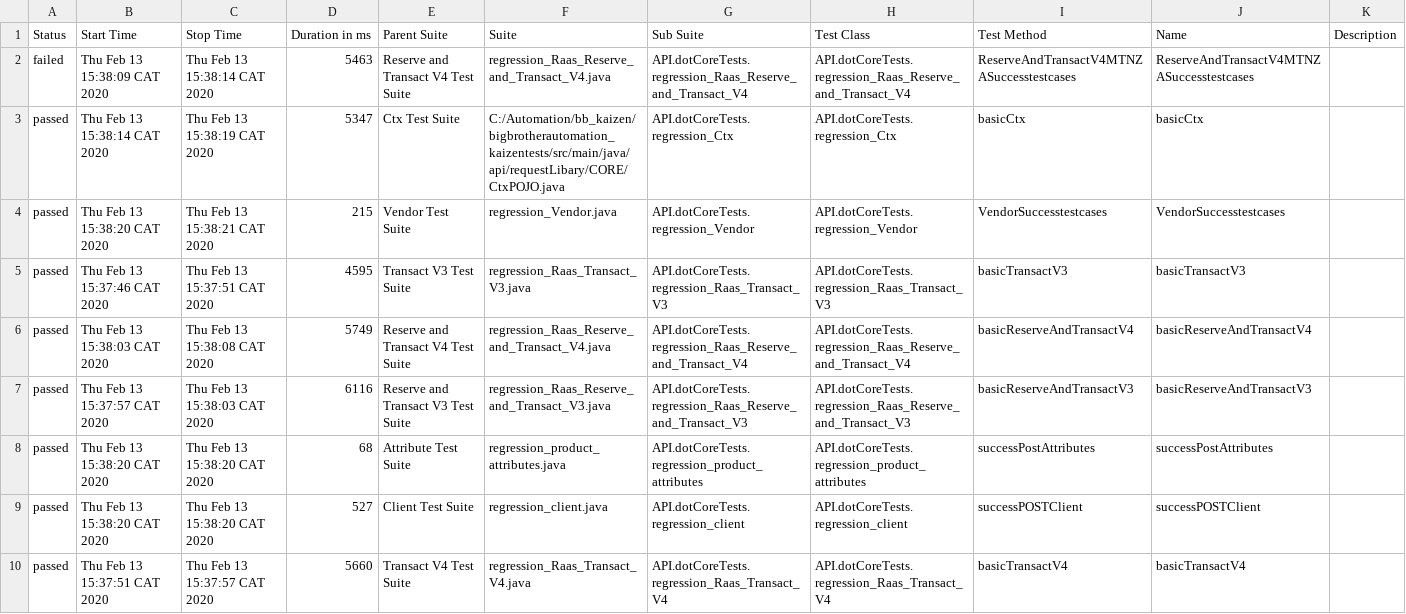
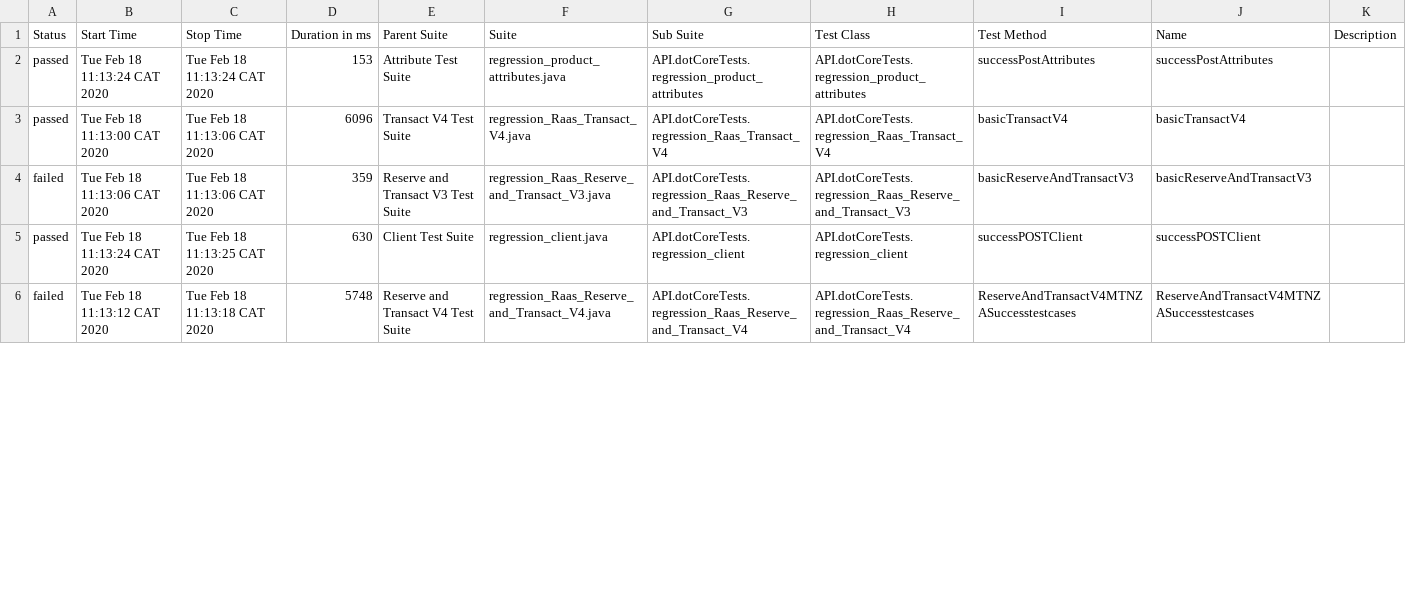
Before and after one commit to MykolaOdynets111/clicatel, a CSV file: allure-report/data/suites.csv, drawn as a sheet; only a part is shown; the diff covers the shown part only.

Commit message:
Added product test suite

```diff
--- a/allure-report/data/suites.csv
+++ b/allure-report/data/suites.csv
@@ -1,10 +1,6 @@
 "Status","Start Time","Stop Time","Duration in ms","Parent Suite","Suite","Sub Suite","Test Class","Test Method","Name","Description"
-"failed","Thu Feb 13 15:38:09 CAT 2020","Thu Feb 13 15:38:14 CAT 2020","5463","Reserve and Transact V4 Test Suite","regression_Raas_Reserve_and_Transact_V4.java","API.dotCoreTests.regression_Raas_Reserve_and_Transact_V4","API.dotCoreTests.regression_Raas_Reserve_and_Transact_V4","ReserveAndTransactV4MTNZASuccesstestcases","ReserveAndTransactV4MTNZASuccesstestcases",""
-"passed","Thu Feb 13 15:38:14 CAT 2020","Thu Feb 13 15:38:19 CAT 2020","5347","Ctx Test Suite","C:/Automation/bb_kaizen/bigbrotherautomation_kaizentests/src/main/java/api/requestLibary/CORE/CtxPOJO.java","API.dotCoreTests.regression_Ctx","API.dotCoreTests.regression_Ctx","basicCtx","basicCtx",""
-"passed","Thu Feb 13 15:38:20 CAT 2020","Thu Feb 13 15:38:21 CAT 2020","215","Vendor Test Suite","regression_Vendor.java","API.dotCoreTests.regression_Vendor","API.dotCoreTests.regression_Vendor","VendorSuccesstestcases","VendorSuccesstestcases",""
-"passed","Thu Feb 13 15:37:46 CAT 2020","Thu Feb 13 15:37:51 CAT 2020","4595","Transact V3 Test Suite","regression_Raas_Transact_V3.java","API.dotCoreTests.regression_Raas_Transact_V3","API.dotCoreTests.regression_Raas_Transact_V3","basicTransactV3","basicTransactV3",""
-"passed","Thu Feb 13 15:38:03 CAT 2020","Thu Feb 13 15:38:08 CAT 2020","5749","Reserve and Transact V4 Test Suite","regression_Raas_Reserve_and_Transact_V4.java","API.dotCoreTests.regression_Raas_Reserve_and_Transact_V4","API.dotCoreTests.regression_Raas_Reserve_and_Transact_V4","basicReserveAndTransactV4","basicReserveAndTransactV4",""
-"passed","Thu Feb 13 15:37:57 CAT 2020","Thu Feb 13 15:38:03 CAT 2020","6116","Reserve and Transact V3 Test Suite","regression_Raas_Reserve_and_Transact_V3.java","API.dotCoreTests.regression_Raas_Reserve_and_Transact_V3","API.dotCoreTests.regression_Raas_Reserve_and_Transact_V3","basicReserveAndTransactV3","basicReserveAndTransactV3",""
-"passed","Thu Feb 13 15:38:20 CAT 2020","Thu Feb 13 15:38:20 CAT 2020","68","Attribute Test Suite","regression_product_attributes.java","API.dotCoreTests.regression_product_attributes","API.dotCoreTests.regression_product_attributes","successPostAttributes","successPostAttributes",""
-"passed","Thu Feb 13 15:38:20 CAT 2020","Thu Feb 13 15:38:20 CAT 2020","527","Client Test Suite","regression_client.java","API.dotCoreTests.regression_client","API.dotCoreTests.regression_client","successPOSTClient","successPOSTClient",""
-"passed","Thu Feb 13 15:37:51 CAT 2020","Thu Feb 13 15:37:57 CAT 2020","5660","Transact V4 Test Suite","regression_Raas_Transact_V4.java","API.dotCoreTests.regression_Raas_Transact_V4","API.dotCoreTests.regression_Raas_Transact_V4","basicTransactV4","basicTransactV4",""
+"passed","Tue Feb 18 11:13:24 CAT 2020","Tue Feb 18 11:13:24 CAT 2020","153","Attribute Test Suite","regression_product_attributes.java","API.dotCoreTests.regression_product_attributes","API.dotCoreTests.regression_product_attributes","successPostAttributes","successPostAttributes",""
+"passed","Tue Feb 18 11:13:00 CAT 2020","Tue Feb 18 11:13:06 CAT 2020","6096","Transact V4 Test Suite","regression_Raas_Transact_V4.java","API.dotCoreTests.regression_Raas_Transact_V4","API.dotCoreTests.regression_Raas_Transact_V4","basicTransactV4","basicTransactV4",""
+"failed","Tue Feb 18 11:13:06 CAT 2020","Tue Feb 18 11:13:06 CAT 2020","359","Reserve and Transact V3 Test Suite","regression_Raas_Reserve_and_Transact_V3.java","API.dotCoreTests.regression_Raas_Reserve_and_Transact_V3","API.dotCoreTests.regression_Raas_Reserve_and_Transact_V3","basicReserveAndTransactV3","basicReserveAndTransactV3",""
+"passed","Tue Feb 18 11:13:24 CAT 2020","Tue Feb 18 11:13:25 CAT 2020","630","Client Test Suite","regression_client.java","API.dotCoreTests.regression_client","API.dotCoreTests.regression_client","successPOSTClient","successPOSTClient",""
+"failed","Tue Feb 18 11:13:12 CAT 2020","Tue Feb 18 11:13:18 CAT 2020","5748","Reserve and Transact V4 Test Suite","regression_Raas_Reserve_and_Transact_V4.java","API.dotCoreTests.regression_Raas_Reserve_and_Transact_V4","API.dotCoreTests.regression_Raas_Reserve_and_Transact_V4","ReserveAndTransactV4MTNZASuccesstestcases","ReserveAndTransactV4MTNZASuccesstestcases",""
```
Also changed, not shown: 5 added rows, 1 removed row and 6 edited cells elsewhere in this file, 54 other files.
